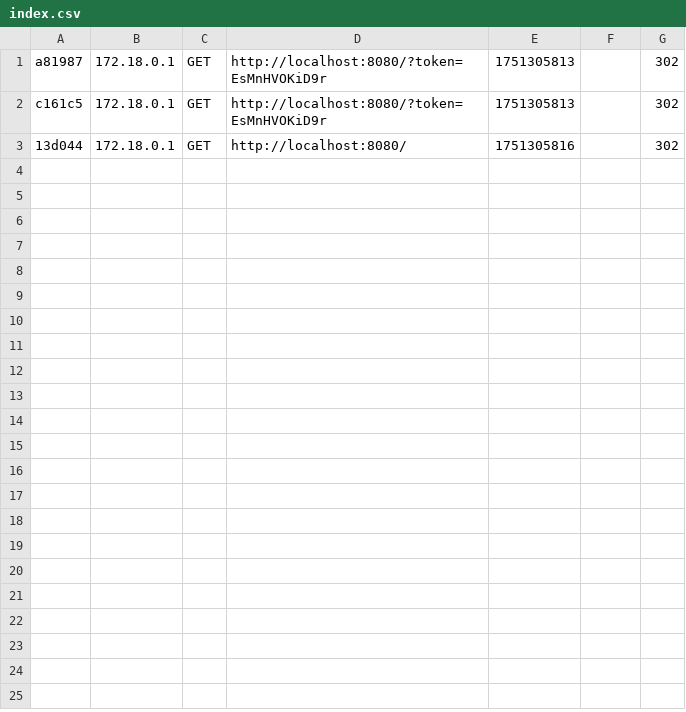
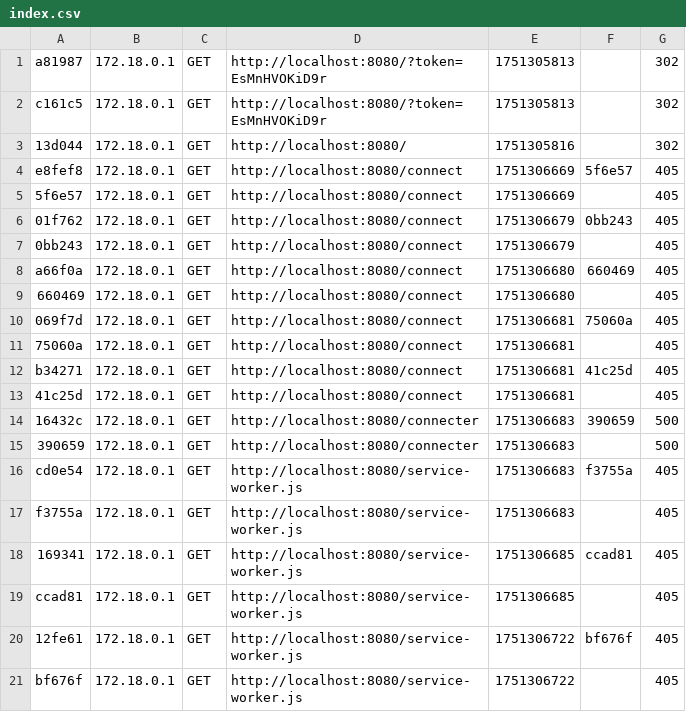
Before and after one commit to benoitchocot/site-encryption, a CSV file: var/cache/dev/profiler/index.csv, drawn as a sheet; the diff names each change by its address in the sheet, - before the commit and + after, or states it on an @@ line.

```diff
--- a/var/cache/dev/profiler/index.csv
+++ b/var/cache/dev/profiler/index.csv
+row 4: e8fef8 | 172.18.0.1 | GET | http://localhost:8080/connect | 1751306669 | 5f6e57 | 405
+row 5: 5f6e57 | 172.18.0.1 | GET | http://localhost:8080/connect | 1751306669 |  | 405
+row 6: 01f762 | 172.18.0.1 | GET | http://localhost:8080/connect | 1751306679 | 0bb243 | 405
+row 7: 0bb243 | 172.18.0.1 | GET | http://localhost:8080/connect | 1751306679 |  | 405
+row 8: a66f0a | 172.18.0.1 | GET | http://localhost:8080/connect | 1751306680 | 660469 | 405
+row 9: 660469 | 172.18.0.1 | GET | http://localhost:8080/connect | 1751306680 |  | 405
+row 10: 069f7d | 172.18.0.1 | GET | http://localhost:8080/connect | 1751306681 | 75060a | 405
+row 11: 75060a | 172.18.0.1 | GET | http://localhost:8080/connect | 1751306681 |  | 405
+row 12: b34271 | 172.18.0.1 | GET | http://localhost:8080/connect | 1751306681 | 41c25d | 405
+row 13: 41c25d | 172.18.0.1 | GET | http://localhost:8080/connect | 1751306681 |  | 405
+row 14: 16432c | 172.18.0.1 | GET | http://localhost:8080/connecter | 1751306683 | 390659 | 500
+row 15: 390659 | 172.18.0.1 | GET | http://localhost:8080/connecter | 1751306683 |  | 500
+row 16: cd0e54 | 172.18.0.1 | GET | http://localhost:8080/service-worker.js | 1751306683 | f3755a | 405
+row 17: f3755a | 172.18.0.1 | GET | http://localhost:8080/service-worker.js | 1751306683 |  | 405
+row 18: 169341 | 172.18.0.1 | GET | http://localhost:8080/service-worker.js | 1751306685 | ccad81 | 405
+row 19: ccad81 | 172.18.0.1 | GET | http://localhost:8080/service-worker.js | 1751306685 |  | 405
+row 20: 12fe61 | 172.18.0.1 | GET | http://localhost:8080/service-worker.js | 1751306722 | bf676f | 405
+row 21: bf676f | 172.18.0.1 | GET | http://localhost:8080/service-worker.js | 1751306722 |  | 405
```
Also changed, not shown: 29 other files.
